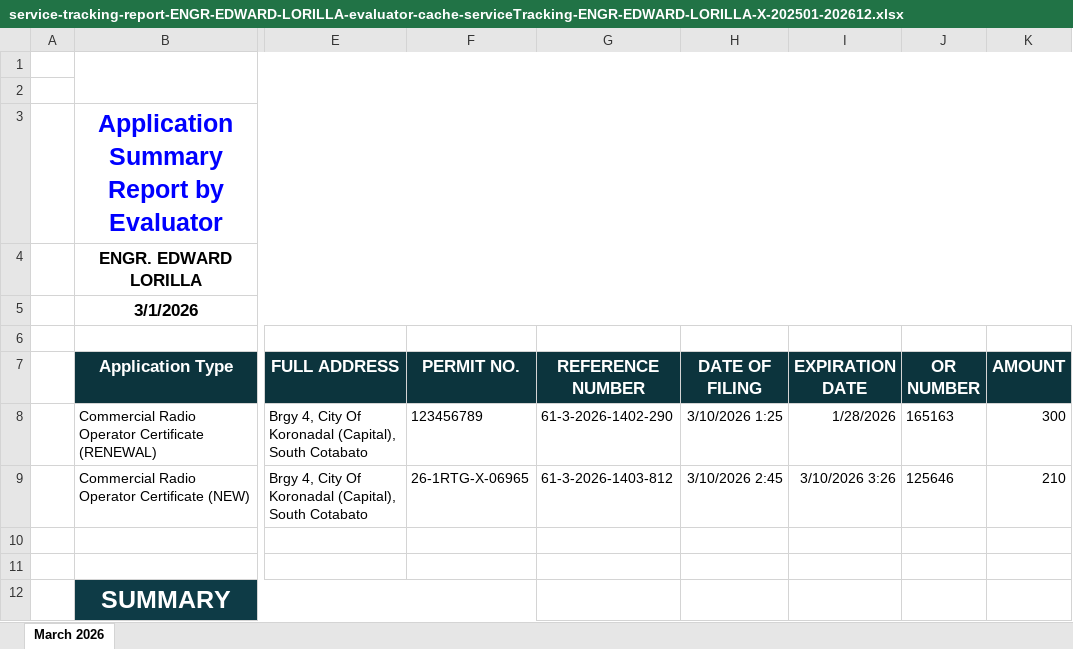
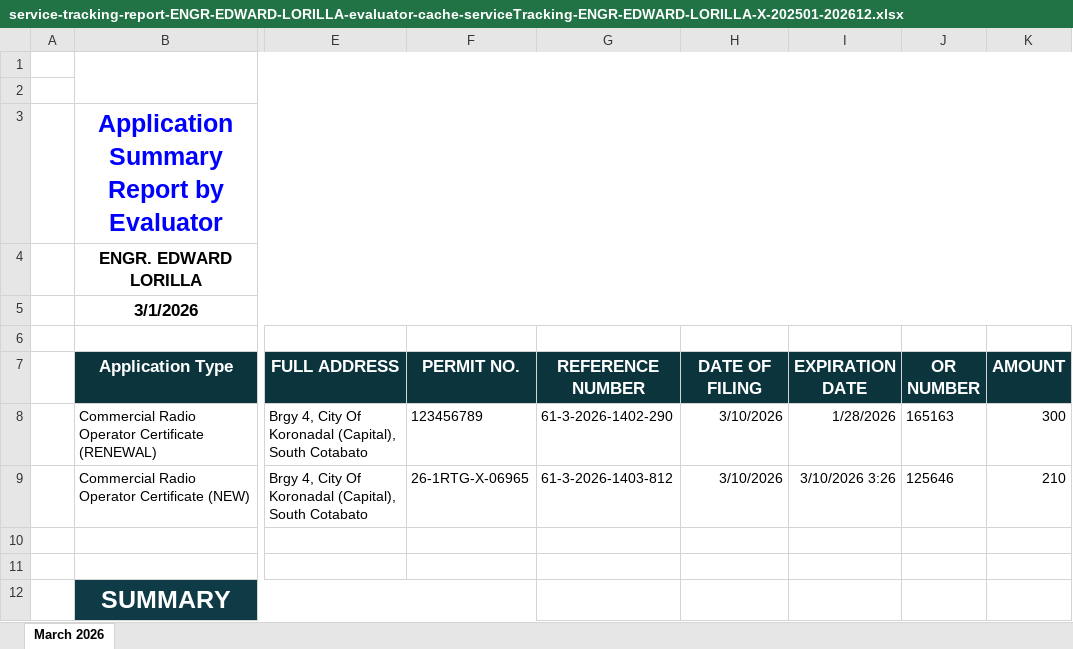
Before and after one commit to pacuitinfo/edge10, an Excel workbook: reports/service-tracking-report-ENGR-EDWARD-LORILLA-evaluator-cache-serviceTracking-ENGR-EDWARD-LORILLA-X-202501-202612.xlsx, sheet March 2026, drawn as a sheet; only a part is shown, gaps mark what is left out; values as stored, in another font and other column widths than the file's, no borders; the diff names each change by its address in the sheet, - before the commit and + after, or states it on an @@ line.

Commit message:
chore(upload): service-tracking-report-ENGR-EDWARD-LORILLA-evaluator-cache-serviceTracking-ENGR-EDWARD-LORILLA-X-202501-202612.xlsx

```diff
--- a/reports/service-tracking-report-ENGR-EDWARD-LORILLA-evaluator-cache-serviceTracking-ENGR-EDWARD-LORILLA-X-202501-202612.xlsx (sheet March 2026)
+++ b/reports/service-tracking-report-ENGR-EDWARD-LORILLA-evaluator-cache-serviceTracking-ENGR-EDWARD-LORILLA-X-202501-202612.xlsx (sheet March 2026)
-H8 (DATE OF FILING): 3/10/2026 1:25
+H8 (DATE OF FILING): 3/10/2026
-H9 (DATE OF FILING): 3/10/2026 2:45
+H9 (DATE OF FILING): 3/10/2026
```
